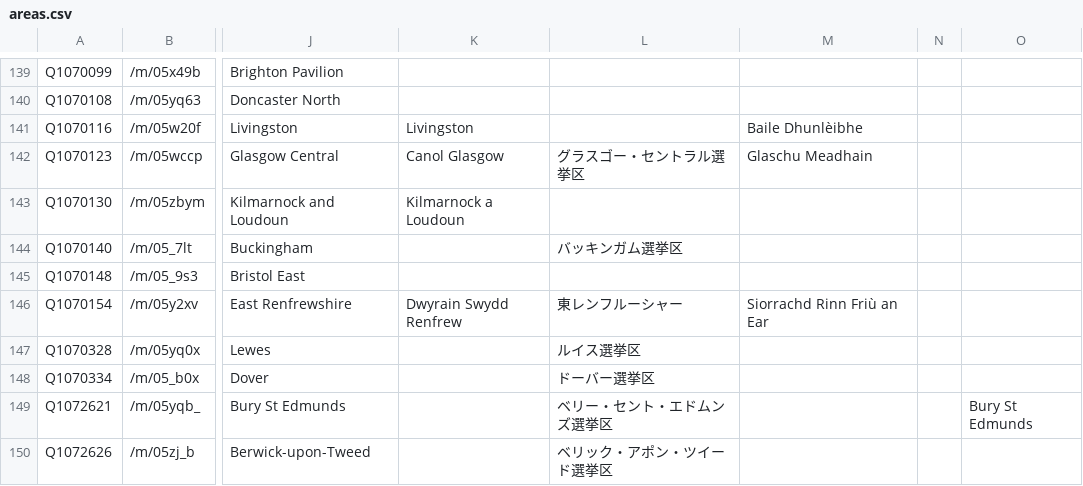
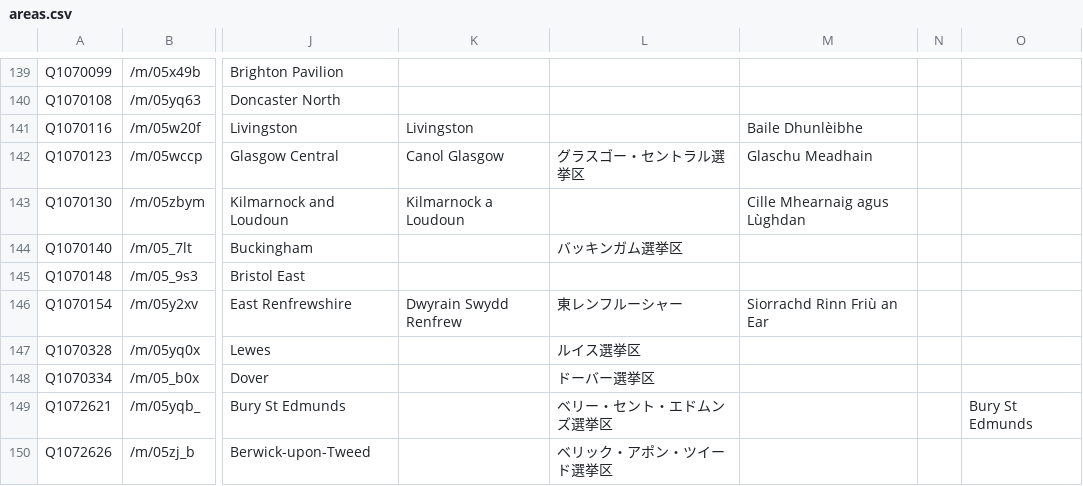
Before and after one commit to loudspeek/representa, a CSV file: data/UK/Commons/sources/morph/areas.csv, drawn as a sheet; only a part is shown, gaps mark what is left out; the diff names each change by its address in the sheet, - before the commit and + after, or states it on an @@ line.

```diff
--- a/data/UK/Commons/sources/morph/areas.csv
+++ b/data/UK/Commons/sources/morph/areas.csv
-M143: (empty)
+M143: Cille Mhearnaig agus Lùghdan
```
Also changed, not shown: 13 other files.
